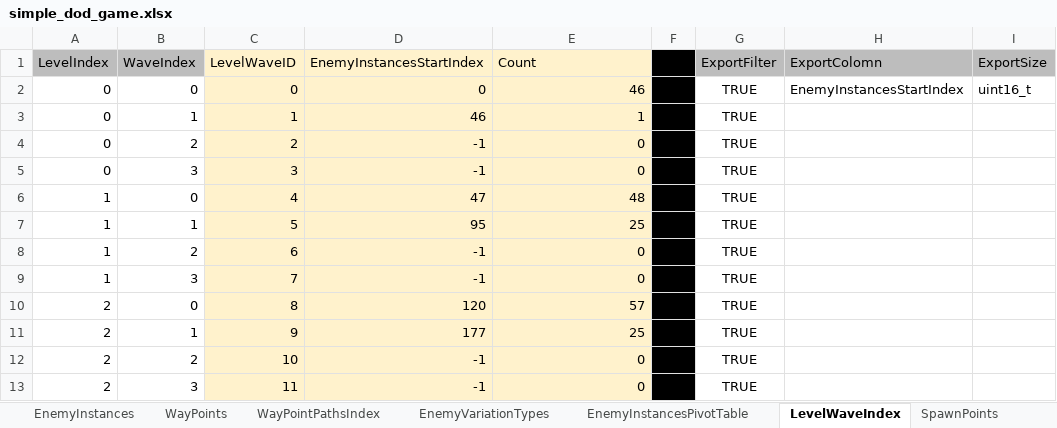
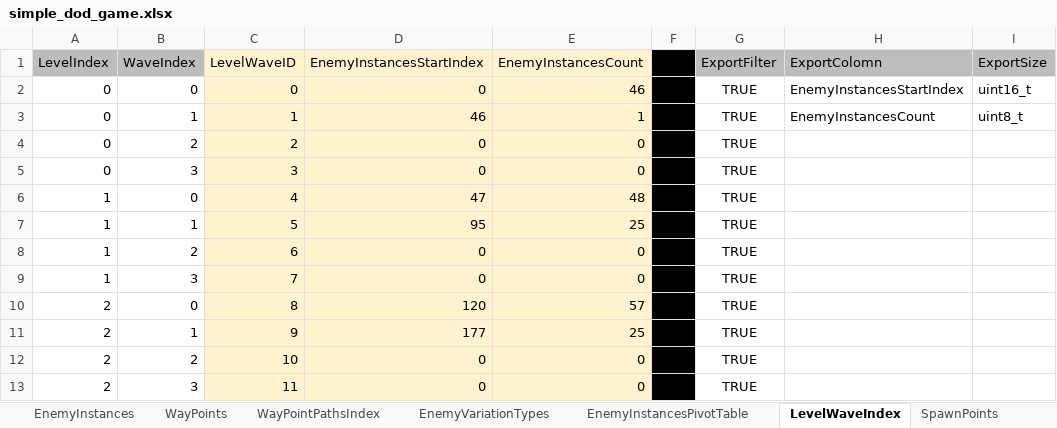
Before and after one commit to ArtemSekretov/simple_dod_game, an Excel workbook: simple_dod_game.xlsx, sheet LevelWaveIndex, drawn as a sheet; values as stored, in another font and other column widths than the file's, no borders; charts and pictures and conditional formats and table styles not drawn; the diff names each change by its address in the sheet, - before the commit and + after, or states it on an @@ line.

Commit message:
added exporters to imhex and c

```diff
--- a/simple_dod_game.xlsx (sheet LevelWaveIndex)
+++ b/simple_dod_game.xlsx (sheet LevelWaveIndex)
-E1: Count
+E1: EnemyInstancesCount
-H3 (ExportColomn): (empty)
+H3 (ExportColomn): EnemyInstancesCount
-I3 (ExportSize): (empty)
+I3 (ExportSize): uint8_t
-D4:D5 (EnemyInstancesStartIndex): -1
+D4:D5 (EnemyInstancesStartIndex): 0
-D8:D9 (EnemyInstancesStartIndex): -1
+D8:D9 (EnemyInstancesStartIndex): 0
-D12:D13 (EnemyInstancesStartIndex): -1
+D12:D13 (EnemyInstancesStartIndex): 0
```
Also changed, not shown: sheet WayPointPathsIndex, formulas that keep their value, charts or pictures, 4 other files.
